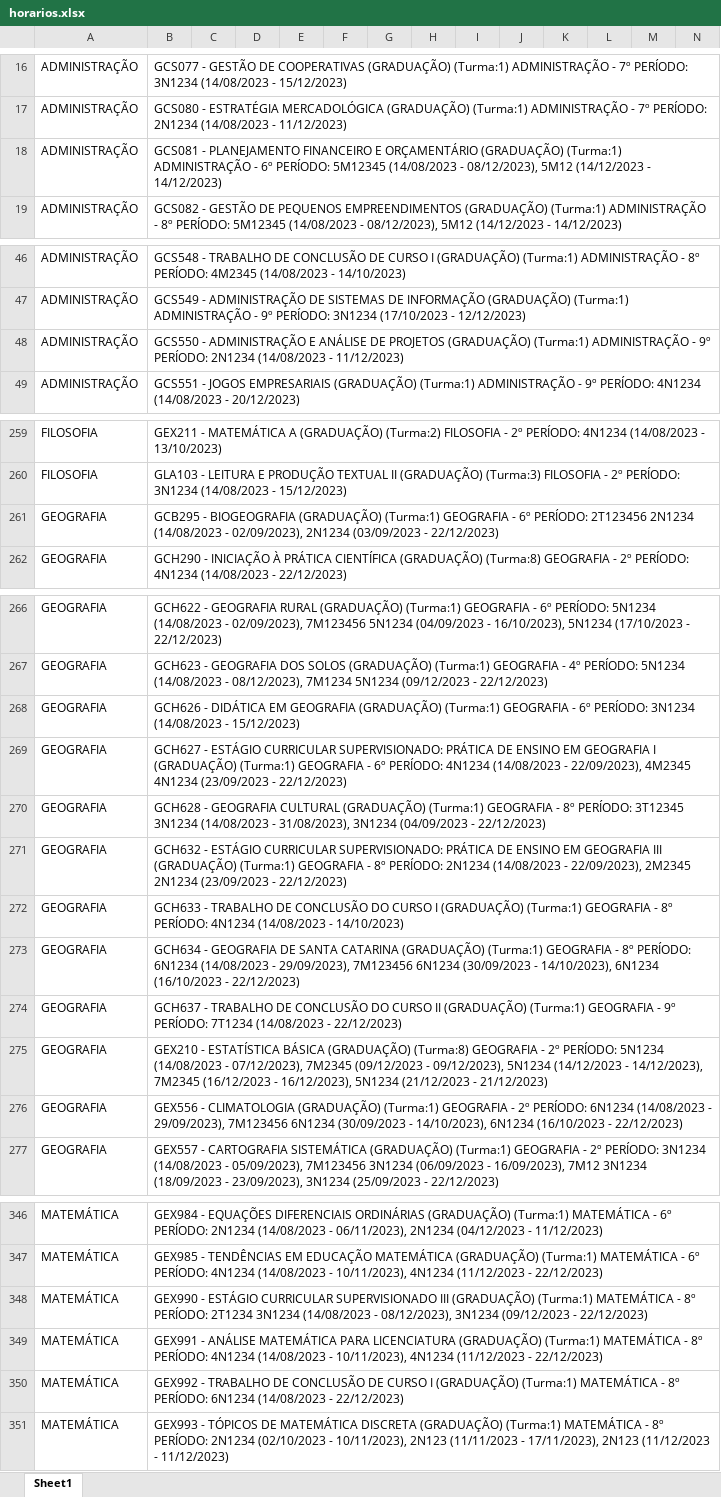
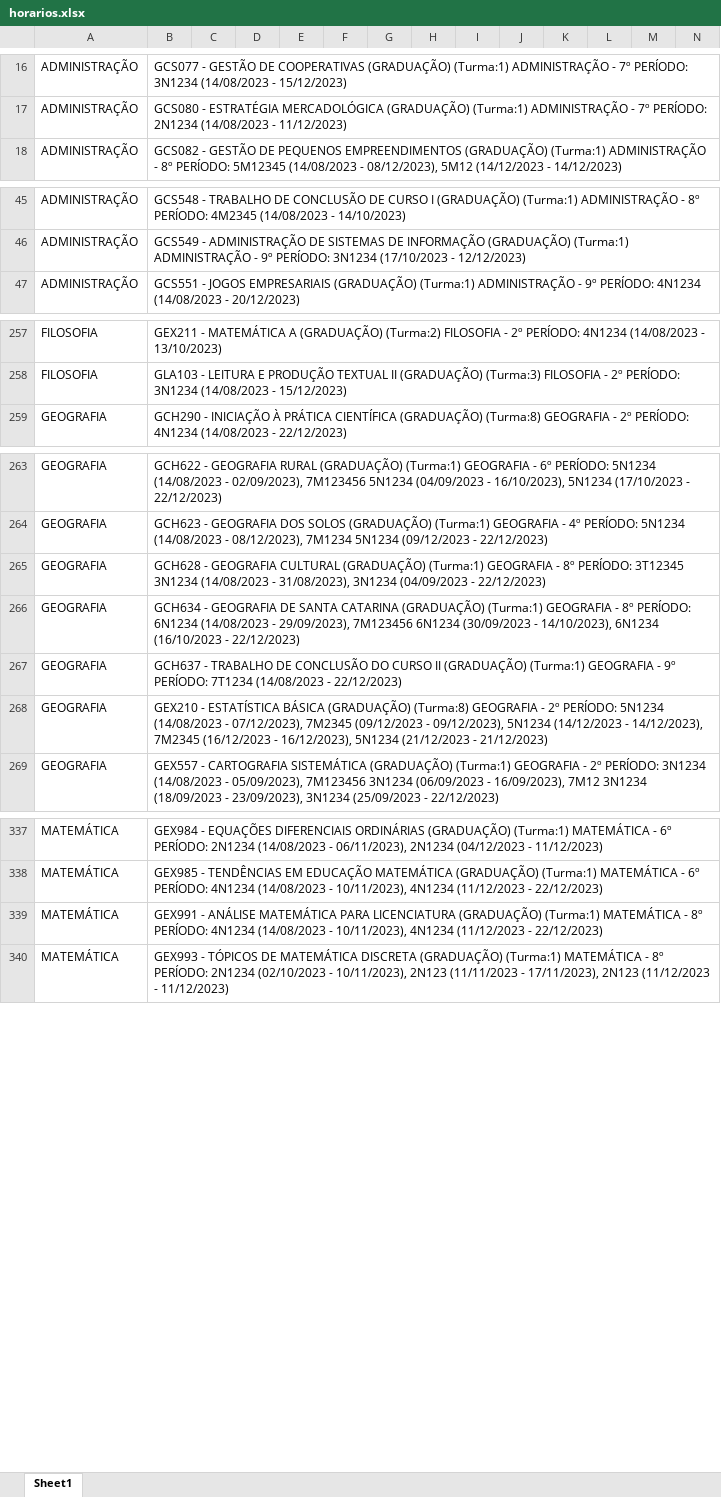
Before and after one commit to FernandoFdeS/alocador_de_salas, an Excel workbook: dados/horarios.xlsx, sheet Sheet1, drawn as a sheet; only a part is shown, gaps mark what is left out; values as stored, in another font and other column widths than the file's, no borders; charts and pictures not drawn; rows hold the shown columns only; the diff covers the shown part only; the diff names each change by its address in the sheet, - before the commit and + after, or states it on an @@ line.

```diff
--- a/dados/horarios.xlsx (sheet Sheet1)
+++ b/dados/horarios.xlsx (sheet Sheet1)
-row 18: ADMINISTRAÇÃO | GCS081 - PLANEJAMENTO FINANCEIRO E ORÇAMENTÁRIO (GRADUAÇÃO) (Turma:1) ADMINISTRAÇÃO - 6º PERÍODO: 5M12345 (14/08/2023 - 08/12/2023), 5M12 (14/12/2023 - 14/12/2023)
-row 48: ADMINISTRAÇÃO | GCS550 - ADMINISTRAÇÃO E ANÁLISE DE PROJETOS (GRADUAÇÃO) (Turma:1) ADMINISTRAÇÃO - 9º PERÍODO: 2N1234 (14/08/2023 - 11/12/2023)
-row 261: GEOGRAFIA | GCB295 - BIOGEOGRAFIA (GRADUAÇÃO) (Turma:1) GEOGRAFIA - 6º PERÍODO: 2T123456 2N1234 (14/08/2023 - 02/09/2023), 2N1234 (03/09/2023 - 22/12/2023)
-row 268: GEOGRAFIA | GCH626 - DIDÁTICA EM GEOGRAFIA (GRADUAÇÃO) (Turma:1) GEOGRAFIA - 6º PERÍODO: 3N1234 (14/08/2023 - 15/12/2023)
-row 269: GEOGRAFIA | GCH627 - ESTÁGIO CURRICULAR SUPERVISIONADO: PRÁTICA DE ENSINO EM GEOGRAFIA I (GRADUAÇÃO) (Turma:1) GEOGRAFIA - 6º PERÍODO: 4N1234 (14/08/2023 - 22/09/2023), 4M2345 4N1234 (23/09/2023 - 22/12/2023)
-row 271: GEOGRAFIA | GCH632 - ESTÁGIO CURRICULAR SUPERVISIONADO: PRÁTICA DE ENSINO EM GEOGRAFIA III (GRADUAÇÃO) (Turma:1) GEOGRAFIA - 8º PERÍODO: 2N1234 (14/08/2023 - 22/09/2023), 2M2345 2N1234 (23/09/2023 - 22/12/2023)
-row 272: GEOGRAFIA | GCH633 - TRABALHO DE CONCLUSÃO DO CURSO I (GRADUAÇÃO) (Turma:1) GEOGRAFIA - 8º PERÍODO: 4N1234 (14/08/2023 - 14/10/2023)
-row 276: GEOGRAFIA | GEX556 - CLIMATOLOGIA (GRADUAÇÃO) (Turma:1) GEOGRAFIA - 2º PERÍODO: 6N1234 (14/08/2023 - 29/09/2023), 7M123456 6N1234 (30/09/2023 - 14/10/2023), 6N1234 (16/10/2023 - 22/12/2023)
-row 348: MATEMÁTICA | GEX990 - ESTÁGIO CURRICULAR SUPERVISIONADO III (GRADUAÇÃO) (Turma:1) MATEMÁTICA - 8º PERÍODO: 2T1234 3N1234 (14/08/2023 - 08/12/2023), 3N1234 (09/12/2023 - 22/12/2023)
-row 350: MATEMÁTICA | GEX992 - TRABALHO DE CONCLUSÃO DE CURSO I (GRADUAÇÃO) (Turma:1) MATEMÁTICA - 8º PERÍODO: 6N1234 (14/08/2023 - 22/12/2023)
```
Also changed, not shown: 3 removed rows elsewhere in this sheet, charts or pictures, dados/salas_preferenciais_2023.2.xlsx, planilha_alocacoes.xlsx, 10 other files.
